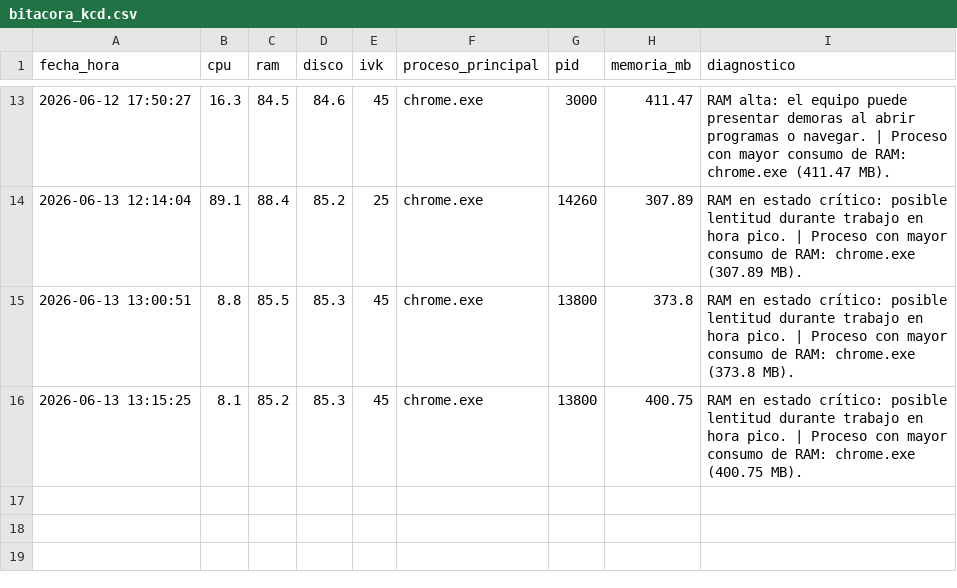
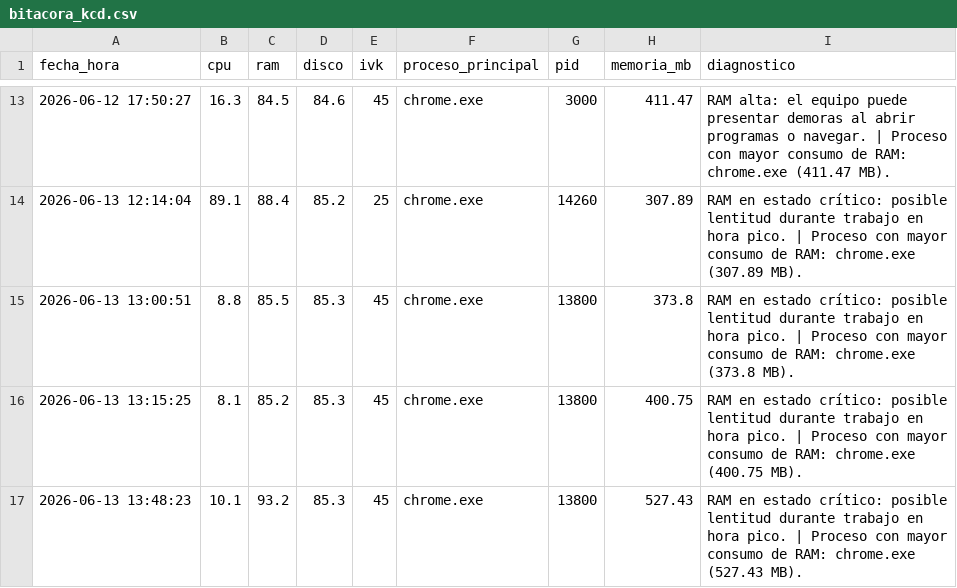
Before and after one commit to miltonmtk/kcd-server-cloud, a CSV file: bitacora_kcd.csv, drawn as a sheet; only a part is shown, gaps mark what is left out; the diff names each change by its address in the sheet, - before the commit and + after, or states it on an @@ line.

```diff
--- a/bitacora_kcd.csv
+++ b/bitacora_kcd.csv
+row 17: 2026-06-13 13:48:23 | 10.1 | 93.2 | 85.3 | 45 | chrome.exe | 13800 | 527.43 | RAM en estado crítico: posible lentitud durante trabajo en hora pico. | Proceso con mayor consumo de RAM: chrome.exe (527.43 MB).
```
Also changed, not shown: 2 other files.
